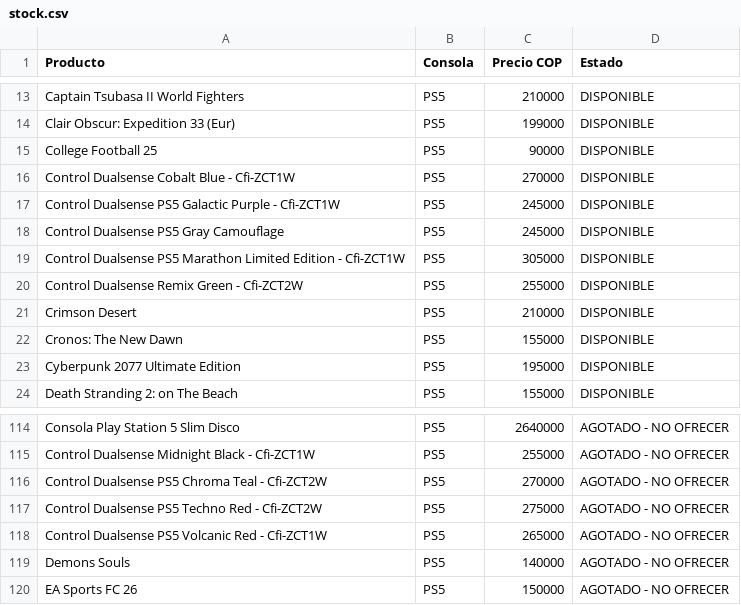
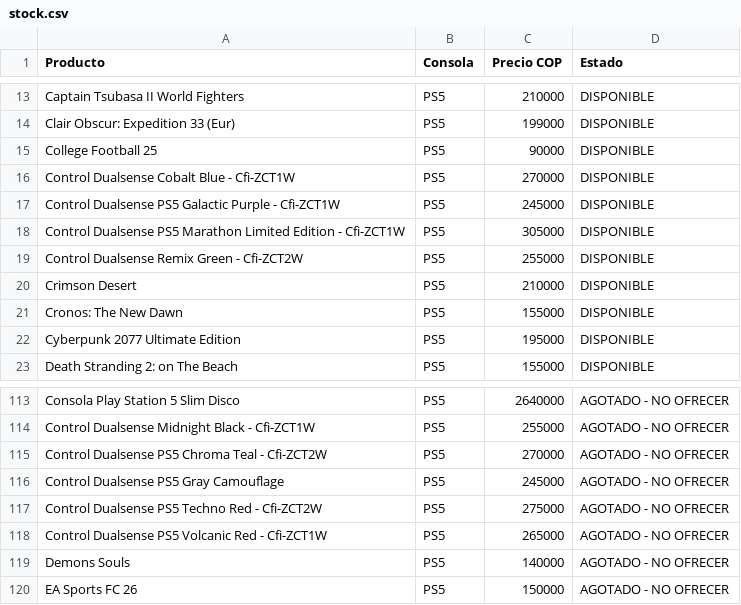
Before and after one commit to pipegamess/Pipe-Games, a CSV file: stock/stock.csv, drawn as a sheet; only a part is shown, gaps mark what is left out; removed rows and columns are numbered as before the commit, all else as after; the diff names each change by its address in the sheet, - before the commit and + after, or states it on an @@ line.

```diff
--- a/stock/stock.csv
+++ b/stock/stock.csv
-row 18: Control Dualsense PS5 Gray Camouflage | PS5 | 245000 | DISPONIBLE
+row 116: Control Dualsense PS5 Gray Camouflage | PS5 | 245000 | AGOTADO - NO OFRECER
```
Also changed, not shown: catalogo-meta.csv, 2 other files.
